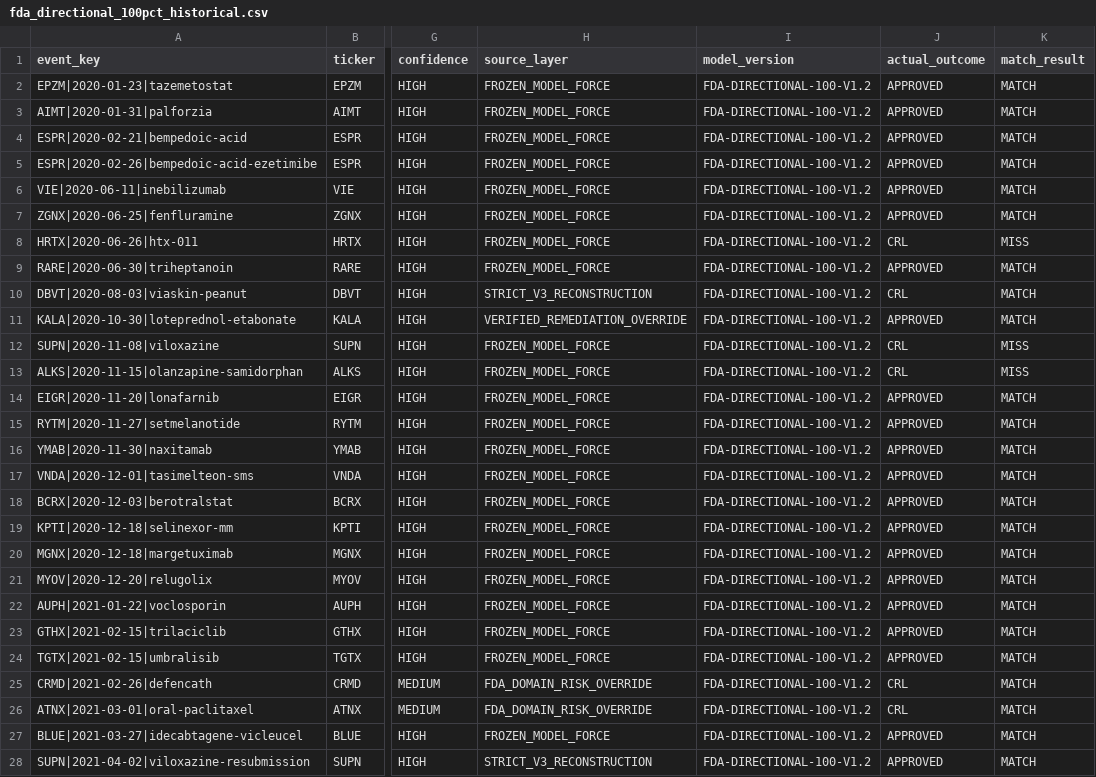
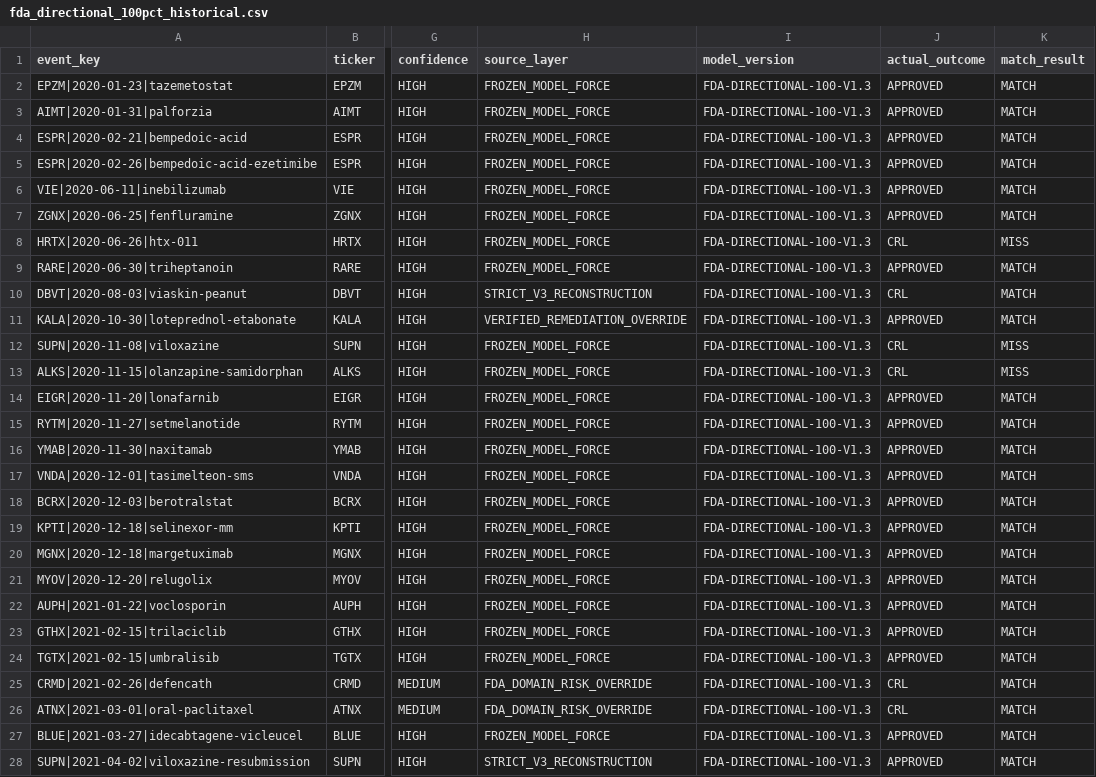
Before and after one commit to pdufa/pdufa-command-center, a CSV file: data/fda_directional_100pct_historical.csv, drawn as a sheet; only a part is shown, gaps mark what is left out; the diff covers the shown part only; the diff names each change by its address in the sheet, - before the commit and + after, or states it on an @@ line.

```diff
--- a/data/fda_directional_100pct_historical.csv
+++ b/data/fda_directional_100pct_historical.csv
-I2:I28 (model_version): FDA-DIRECTIONAL-100-V1.2
+I2:I28 (model_version): FDA-DIRECTIONAL-100-V1.3
```
Also changed, not shown: 142 edited cells elsewhere in this file.
